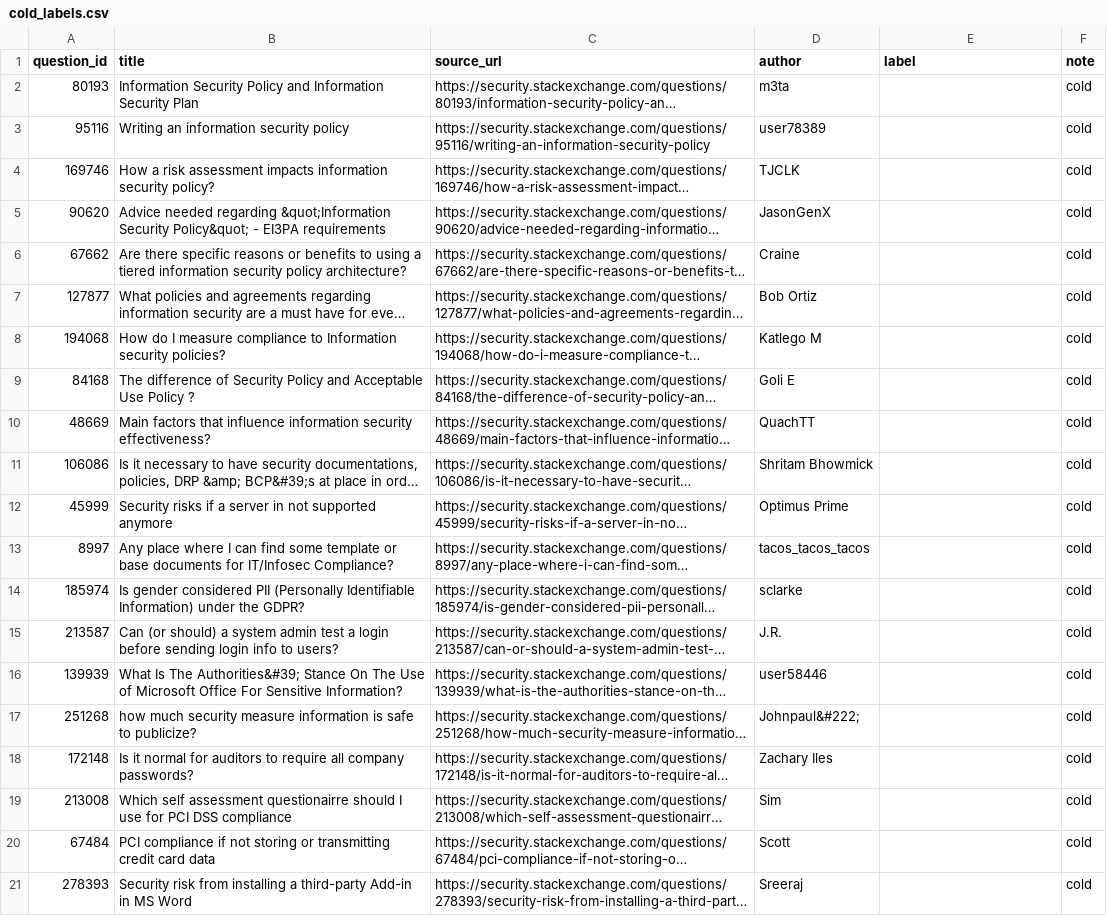
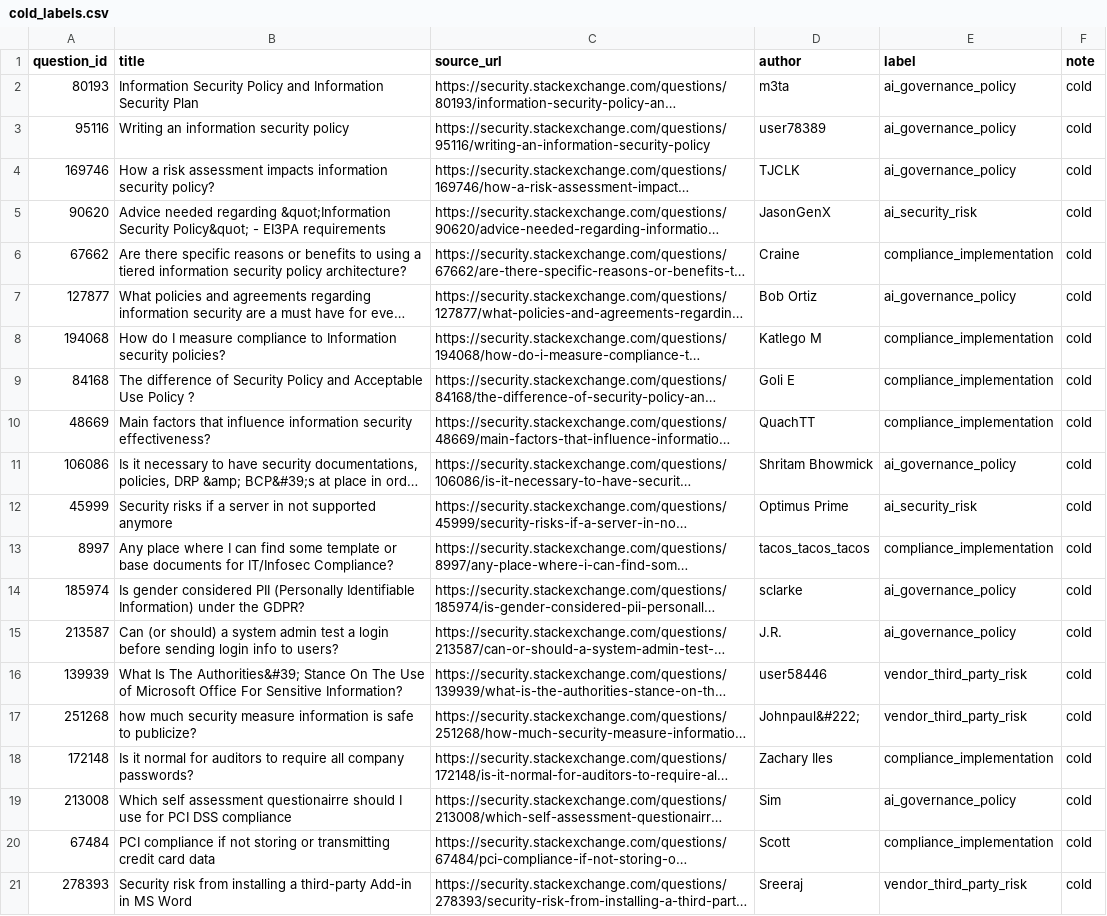
Before and after one commit to ainny210/ai201-project3-takemeter-starter-v2026, a CSV file: cold_labels.csv, drawn as a sheet; long unchanged cells end in …; the diff names each change by its address in the sheet, - before the commit and + after, or states it on an @@ line.

Commit message:
Save GRC dataset labels and notebook updates

```diff
--- a/cold_labels.csv
+++ b/cold_labels.csv
-E2:E4 (label): (empty)
+E2:E4 (label): ai_governance_policy
-E5 (label): (empty)
+E5 (label): ai_security_risk
-E6 (label): (empty)
+E6 (label): compliance_implementation
-E7 (label): (empty)
+E7 (label): ai_governance_policy
-E8:E10 (label): (empty)
+E8:E10 (label): compliance_implementation
-E11 (label): (empty)
+E11 (label): ai_governance_policy
-E12 (label): (empty)
+E12 (label): ai_security_risk
-E13 (label): (empty)
+E13 (label): compliance_implementation
-E14:E15 (label): (empty)
+E14:E15 (label): ai_governance_policy
-E16:E17 (label): (empty)
+E16:E17 (label): vendor_third_party_risk
-E18 (label): (empty)
+E18 (label): compliance_implementation
-E19 (label): (empty)
+E19 (label): ai_governance_policy
-E20 (label): (empty)
+E20 (label): compliance_implementation
-E21 (label): (empty)
+E21 (label): vendor_third_party_risk
```
Also changed, not shown: 3 other files.
